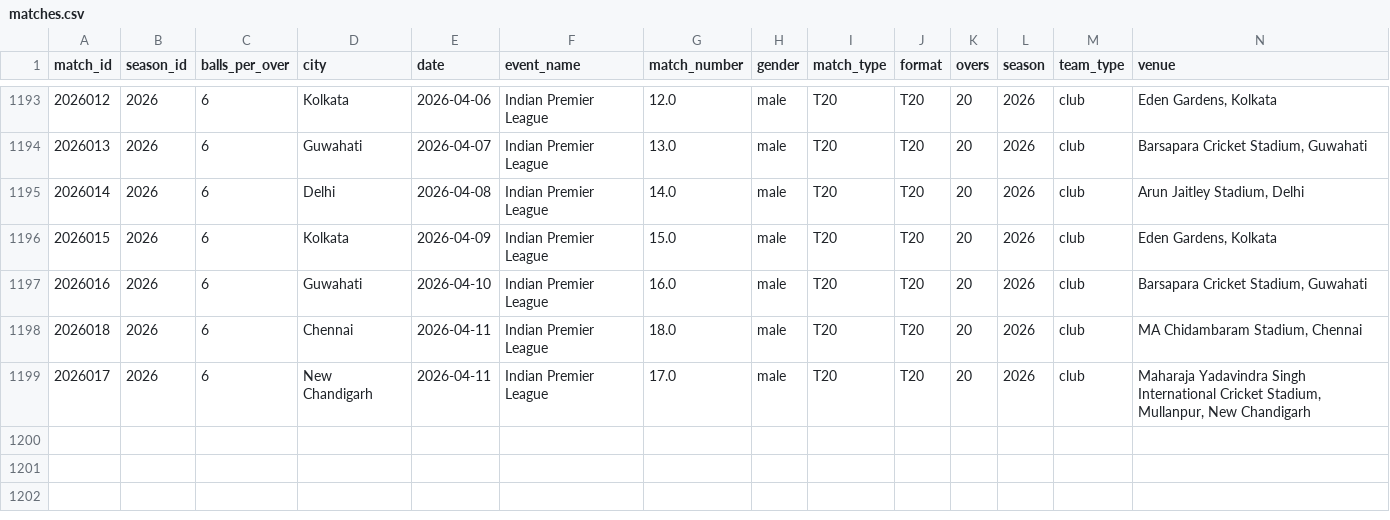
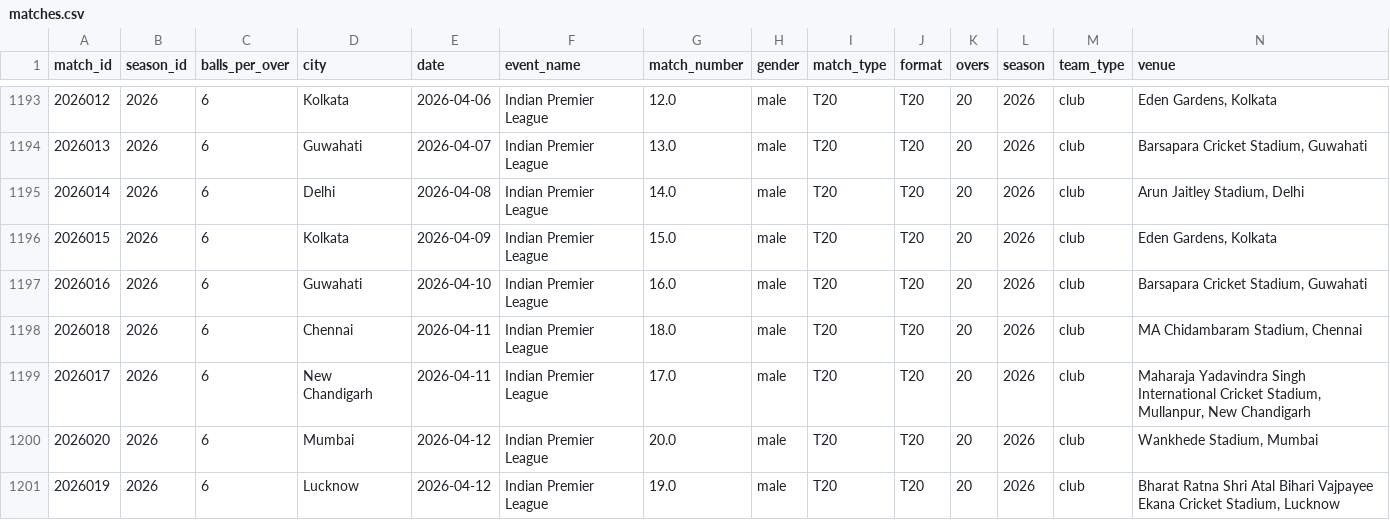
Before and after one commit to saiteja007-mv/IPL-2026-Predictor, a CSV file: Datasets/matches.csv, drawn as a sheet; only a part is shown, gaps mark what is left out; rows hold the shown columns only; the diff names each change by its address in the sheet, - before the commit and + after, or states it on an @@ line.

```diff
--- a/Datasets/matches.csv
+++ b/Datasets/matches.csv
+row 1200: 2026020 | 2026 | 6 | Mumbai | 2026-04-12 | Indian Premier League | 20.0 | male | T20 | T20 | 20 | 2026 | club | Wankhede Stadium, Mumbai
+row 1201: 2026019 | 2026 | 6 | Lucknow | 2026-04-12 | Indian Premier League | 19.0 | male | T20 | T20 | 20 | 2026 | club | Bharat Ratna Shri Atal Bihari Vajpayee Ekana Cricket Stadium, Lucknow
```
Also changed, not shown: 5 other files.
